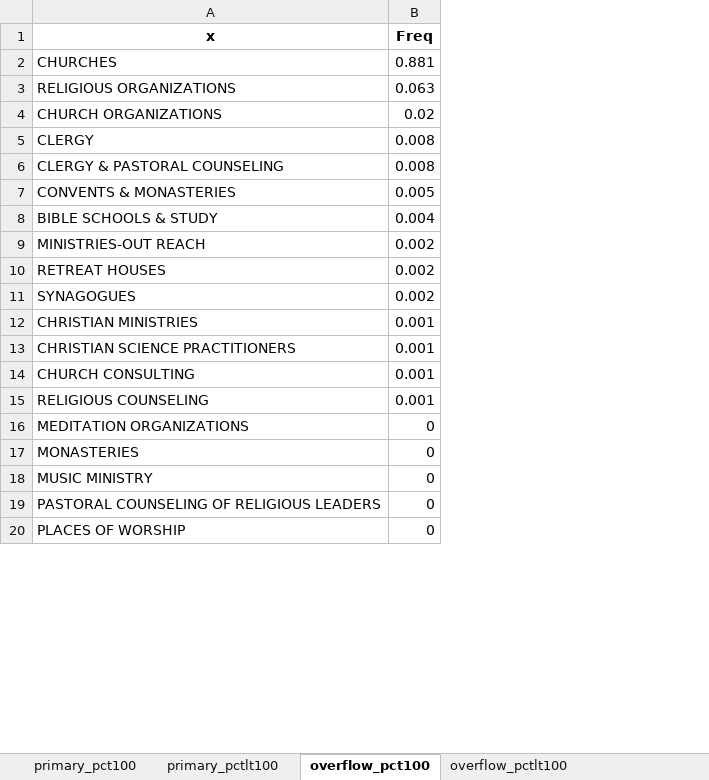
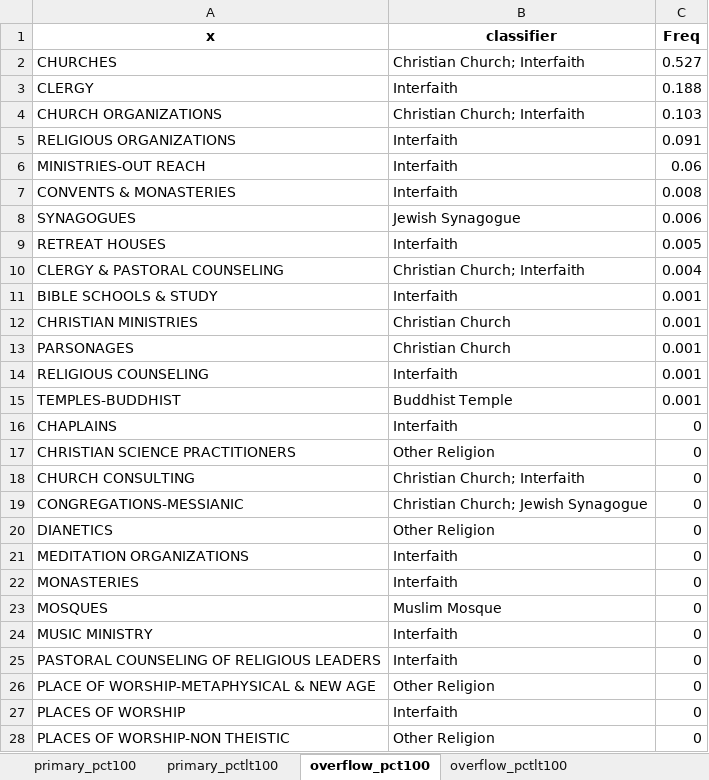
Before and after one commit to SOCAH-Lab/Church-Closures-Dashboard, an Excel workbook: Data/Results/From Clean Raw Data/Step 3_2026 Format/SIC Codes Consistency Check_Christian_08.15.2026.xlsx, sheet overflow_pct100, drawn as a sheet; only a part is shown; values as stored, in another font and other column widths than the file's, no borders; removed rows and columns are numbered as before the commit, all else as after; the diff covers the shown part only; the diff names each change by its address in the sheet, - before the commit and + after, or states it on an @@ line.

```diff
--- a/Data/Results/From Clean Raw Data/Step 3_2026 Format/SIC Codes Consistency Check_Christian_08.15.2026.xlsx (sheet overflow_pct100)
+++ b/Data/Results/From Clean Raw Data/Step 3_2026 Format/SIC Codes Consistency Check_Christian_08.15.2026.xlsx (sheet overflow_pct100)
+column B (classifier), row 2: Christian Church; Interfaith; row 4: Christian Church; Interfaith; row 7: Interfaith; rows 10-14: Christian Church; Interfaith | Interfaith | Christian Church | Christian Church | Interfaith; rows 21-22: Interfaith | Interfaith; rows 24-25: Interfaith | Interfaith; row 27: Interfaith
-C2 (Freq): 0.881
+C2 (Freq): 0.527
-row 3: RELIGIOUS ORGANIZATIONS | 0.063
+row 3: CLERGY | Interfaith | 0.188
-C4 (Freq): 0.02
+C4 (Freq): 0.103
+row 5: RELIGIOUS ORGANIZATIONS | Interfaith | 0.091
+row 6: MINISTRIES-OUT REACH | Interfaith | 0.06
-A7 (x): CLERGY
+A7 (x): CONVENTS & MONASTERIES
+row 8: SYNAGOGUES | Jewish Synagogue | 0.006
+row 9: RETREAT HOUSES | Interfaith | 0.005
-C10 (Freq): 0.008
+C10 (Freq): 0.004
-row 7: CONVENTS & MONASTERIES | 0.005
-C11 (Freq): 0.004
+C11 (Freq): 0.001
-row 9: MINISTRIES-OUT REACH | 0.002
-row 10: RETREAT HOUSES | 0.002
-row 11: SYNAGOGUES | 0.002
-A13 (x): CHRISTIAN SCIENCE PRACTITIONERS
+A13 (x): PARSONAGES
-row 14: CHURCH CONSULTING | 0.001
+row 15: TEMPLES-BUDDHIST | Buddhist Temple | 0.001
+row 16: CHAPLAINS | Interfaith | 0
+row 17: CHRISTIAN SCIENCE PRACTITIONERS | Other Religion | 0
+row 18: CHURCH CONSULTING | Christian Church; Interfaith | 0
+row 19: CONGREGATIONS-MESSIANIC | Christian Church; Jewish Synagogue | 0
+row 20: DIANETICS | Other Religion | 0
+row 23: MOSQUES | Muslim Mosque | 0
+row 26: PLACE OF WORSHIP-METAPHYSICAL & NEW AGE | Other Religion | 0
+row 28: PLACES OF WORSHIP-NON THEISTIC | Other Religion | 0
```
Also changed, not shown: 5 added rows and 1 edited cell elsewhere in this sheet, sheet primary_pctlt100, sheet overflow_pctlt100, sheet primary_pct100, Data/Results/From Clean Raw Data/Step 3_2026 Format/SIC Codes Consistency Check_Buddhist_08.15.2026.xlsx, Data/Results/From Clean Raw Data/Step 3_2026 Format/SIC Codes Consistency Check_Hindu_08.15.2026.xlsx, 5 other files.
